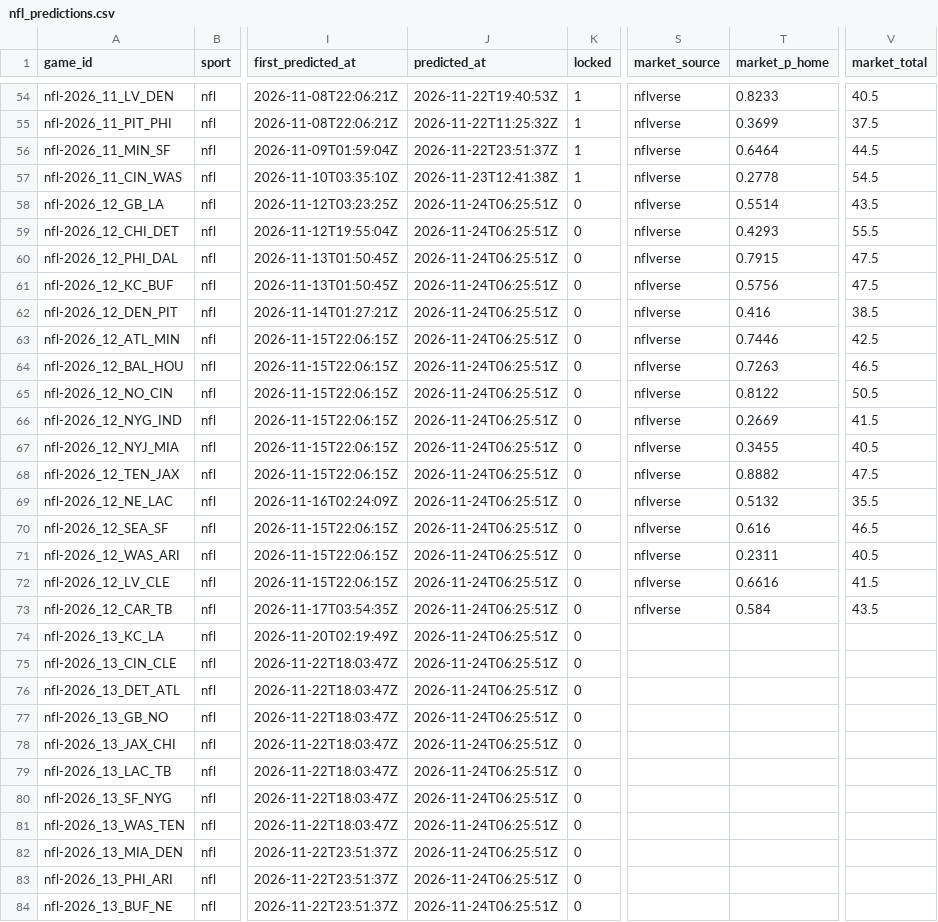
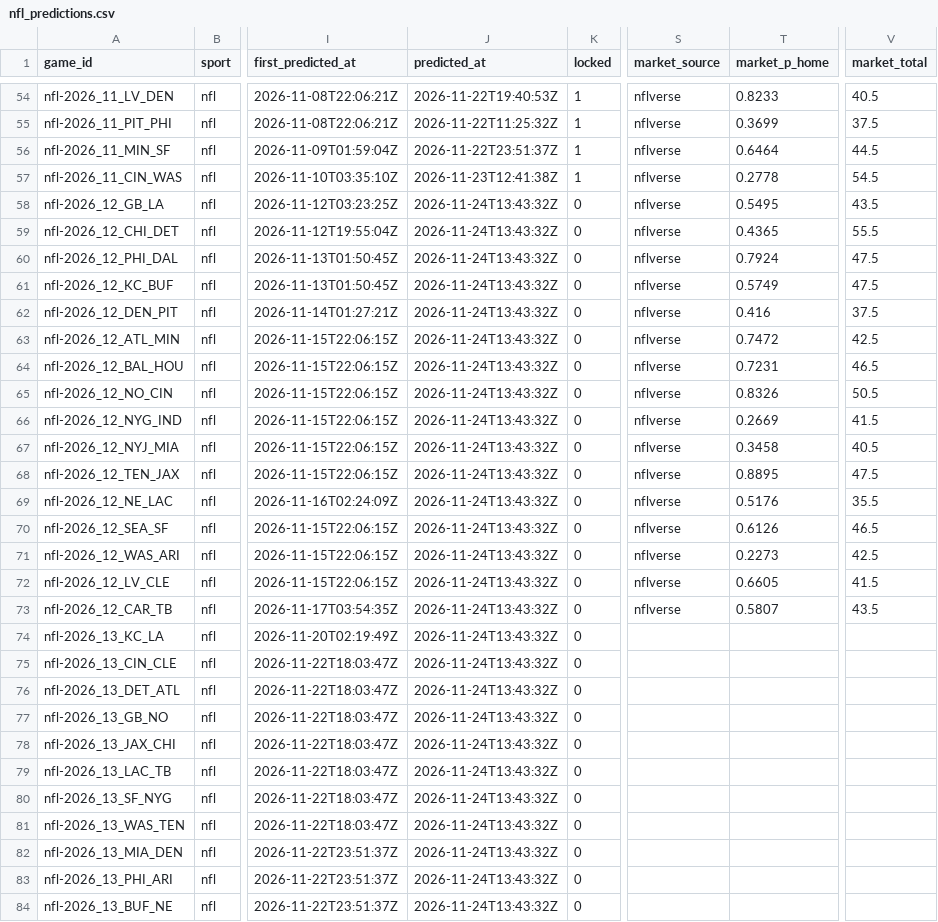
Before and after one commit to pknsubuga07/pl-forecast, a CSV file: data/ledger/nfl_predictions.csv, drawn as a sheet; only a part is shown, gaps mark what is left out; the diff covers the shown part only; the diff names each change by its address in the sheet, - before the commit and + after, or states it on an @@ line.

```diff
--- a/data/ledger/nfl_predictions.csv
+++ b/data/ledger/nfl_predictions.csv
-J58:J84 (predicted_at): 2026-11-24T06:25:51Z
+J58:J84 (predicted_at): 2026-11-24T13:43:32Z
-T58 (market_p_home): 0.5514
+T58 (market_p_home): 0.5495
-T59 (market_p_home): 0.4293
+T59 (market_p_home): 0.4365
-T60 (market_p_home): 0.7915
+T60 (market_p_home): 0.7924
-T61 (market_p_home): 0.5756
+T61 (market_p_home): 0.5749
-V62 (market_total): 38.5
+V62 (market_total): 37.5
-T63 (market_p_home): 0.7446
+T63 (market_p_home): 0.7472
-T64 (market_p_home): 0.7263
+T64 (market_p_home): 0.7231
-T65 (market_p_home): 0.8122
+T65 (market_p_home): 0.8326
-T67 (market_p_home): 0.3455
+T67 (market_p_home): 0.3458
-T68 (market_p_home): 0.8882
+T68 (market_p_home): 0.8895
-T69 (market_p_home): 0.5132
+T69 (market_p_home): 0.5176
-T70 (market_p_home): 0.616
+T70 (market_p_home): 0.6126
-T71 (market_p_home): 0.2311
+T71 (market_p_home): 0.2273
-V71 (market_total): 40.5
+V71 (market_total): 42.5
-T72 (market_p_home): 0.6616
+T72 (market_p_home): 0.6605
-T73 (market_p_home): 0.584
+T73 (market_p_home): 0.5807
```
Also changed, not shown: 3 edited cells elsewhere in this file, data/ledger/nba_predictions.csv, data/ledger/nba_props.csv, 12 other files.
